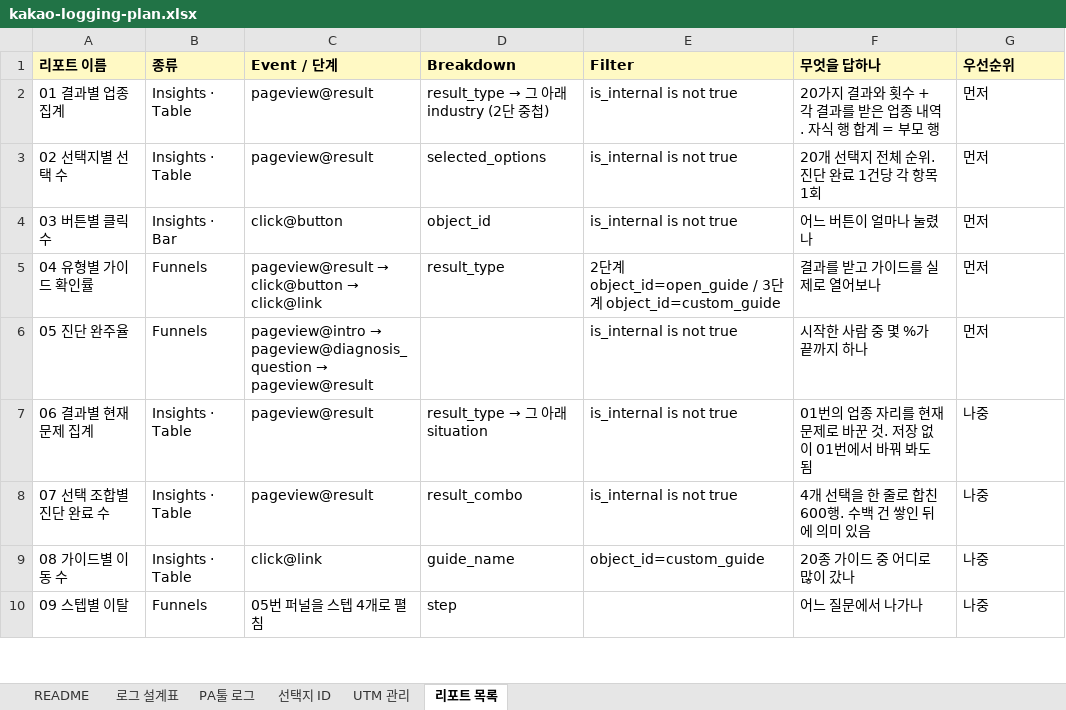
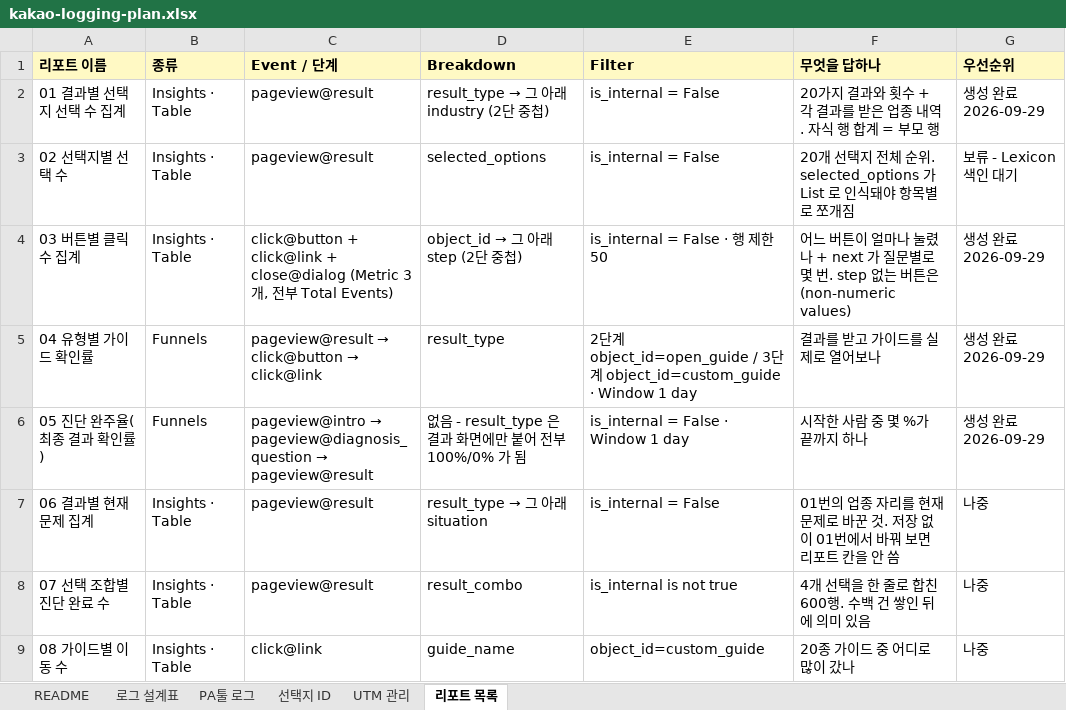
Before and after one commit to alphabrothers-intelligence/kakao-checklist-web, an Excel workbook: docs/kakao-logging-plan.xlsx, sheet 리포트 목록, drawn as a sheet; only a part is shown; the shorter side is filled out with more unchanged rows; values as stored, in another font and other column widths than the file's, no borders; removed rows and columns are numbered as before the commit, all else as after; the diff names each change by its address in the sheet, - before the commit and + after, or states it on an @@ line.

Commit message:
docs: 실제 생성한 리포트 기준으로 로그 분석 계획 갱신
믹스패널에 만든 4개(01·03·04·05)의 이름·단계·Window·필터를 실제 설정과
맞추고, 03번을 Metric 3개와 object_id→step 2단 형태로 고쳤다. 계획만
있던 표와 실제 대시보드가 달라 다음에 열었을 때 어느 쪽이 맞는지
알 수 없는 상태였다.

selected_options 가 List 로 인식돼야 항목별로 쪼개진다는 것과 그때
01번을 교체한다는 것을 보류 항목으로 남겼다. 프로젝트 시간대(PDT),
autocapture, Lexicon 색인 지연, 내부 트래픽 구분은 오늘 실제로 걸린
것들이라 증상과 처리를 7절에 정리했다.

```diff
--- a/docs/kakao-logging-plan.xlsx (sheet 리포트 목록)
+++ b/docs/kakao-logging-plan.xlsx (sheet 리포트 목록)
-A2 (리포트 이름): 01 결과별 업종 집계
+A2 (리포트 이름): 01 결과별 선택지 선택 수 집계
-E2:E3 (Filter): is_internal is not true
+E2:E3 (Filter): is_internal = False
-G2 (우선순위): 먼저
+G2 (우선순위): 생성 완료 2026-09-29
-F3 (무엇을 답하나): 20개 선택지 전체 순위. 진단 완료 1건당 각 항목 1회
+F3 (무엇을 답하나): 20개 선택지 전체 순위. selected_options 가 List 로 인식돼야 항목별로 쪼개짐
-G3 (우선순위): 먼저
+G3 (우선순위): 보류 - Lexicon 색인 대기
-row 4: 03 버튼별 클릭 수 | Insights · Bar | click@button | object_id | is_internal is not true | 어느 버튼이 얼마나 눌렸나 | 먼저
+row 4: 03 버튼별 클릭 수 집계 | Insights · Table | click@button + click@link + close@dialog (Metric 3개, 전부 Total Events) | object_id → 그 아래 step (2단 중첩) | is_internal = False · 행 제한 50 | 어느 버튼이 얼마나 눌렸나 + next 가 질문별로 몇 번. step 없는 버튼은 (non-numeric values) | 생성 완료 2026-09-29
-E5 (Filter): …object_id=custom_guide
+E5 (Filter): …object_id=custom_guide · Window 1 day
-G5:G6 (우선순위): 먼저
+G5:G6 (우선순위): 생성 완료 2026-09-29
-A6 (리포트 이름): 05 진단 완주율
+A6 (리포트 이름): 05 진단 완주율(최종 결과 확인률)
-D6 (Breakdown): (empty)
+D6 (Breakdown): 없음 - result_type 은 결과 화면에만 붙어 전부 100%/0% 가 됨
-E6 (Filter): is_internal is not true
+E6 (Filter): is_internal = False · Window 1 day
-E7 (Filter): is_internal is not true
+E7 (Filter): is_internal = False
-F7 (무엇을 답하나): …바꿔 봐도 됨
+F7 (무엇을 답하나): …바꿔 보면 리포트 칸을 안 씀
```
Also changed, not shown: sheet UTM 관리, 1 other file.
